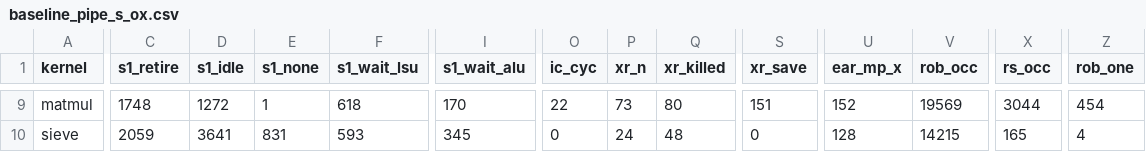
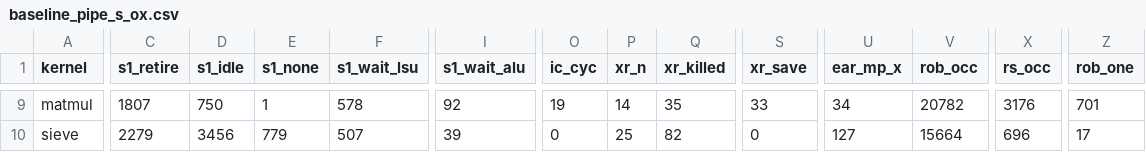
Before and after one commit to quantiumv/core, a CSV file: verification/perf/baseline_pipe_s_ox.csv, drawn as a sheet; only a part is shown, gaps mark what is left out; the diff covers the shown part only; the diff names each change by its address in the sheet, - before the commit and + after, or states it on an @@ line.

```diff
--- a/verification/perf/baseline_pipe_s_ox.csv
+++ b/verification/perf/baseline_pipe_s_ox.csv
-C9 (s1_retire): 1748
+C9 (s1_retire): 1807
-D9 (s1_idle): 1272
+D9 (s1_idle): 750
-F9 (s1_wait_lsu): 618
+F9 (s1_wait_lsu): 578
-I9 (s1_wait_alu): 170
+I9 (s1_wait_alu): 92
-O9 (ic_cyc): 22
+O9 (ic_cyc): 19
-P9 (xr_n): 73
+P9 (xr_n): 14
-Q9 (xr_killed): 80
+Q9 (xr_killed): 35
-S9 (xr_save): 151
+S9 (xr_save): 33
-U9 (ear_mp_x): 152
+U9 (ear_mp_x): 34
-V9 (rob_occ): 19569
+V9 (rob_occ): 20782
-X9 (rs_occ): 3044
+X9 (rs_occ): 3176
-Z9 (rob_one): 454
+Z9 (rob_one): 701
-C10 (s1_retire): 2059
+C10 (s1_retire): 2279
-D10 (s1_idle): 3641
+D10 (s1_idle): 3456
-E10 (s1_none): 831
+E10 (s1_none): 779
-F10 (s1_wait_lsu): 593
+F10 (s1_wait_lsu): 507
-I10 (s1_wait_alu): 345
+I10 (s1_wait_alu): 39
-P10 (xr_n): 24
+P10 (xr_n): 25
-Q10 (xr_killed): 48
+Q10 (xr_killed): 82
-U10 (ear_mp_x): 128
+U10 (ear_mp_x): 127
-V10 (rob_occ): 14215
+V10 (rob_occ): 15664
-X10 (rs_occ): 165
+X10 (rs_occ): 696
-Z10 (rob_one): 4
+Z10 (rob_one): 17
```
Also changed, not shown: 170 edited cells elsewhere in this file, verification/perf/baseline_pipe_lsq.csv, verification/perf/baseline_pipe_ox.csv, 8 other files.
